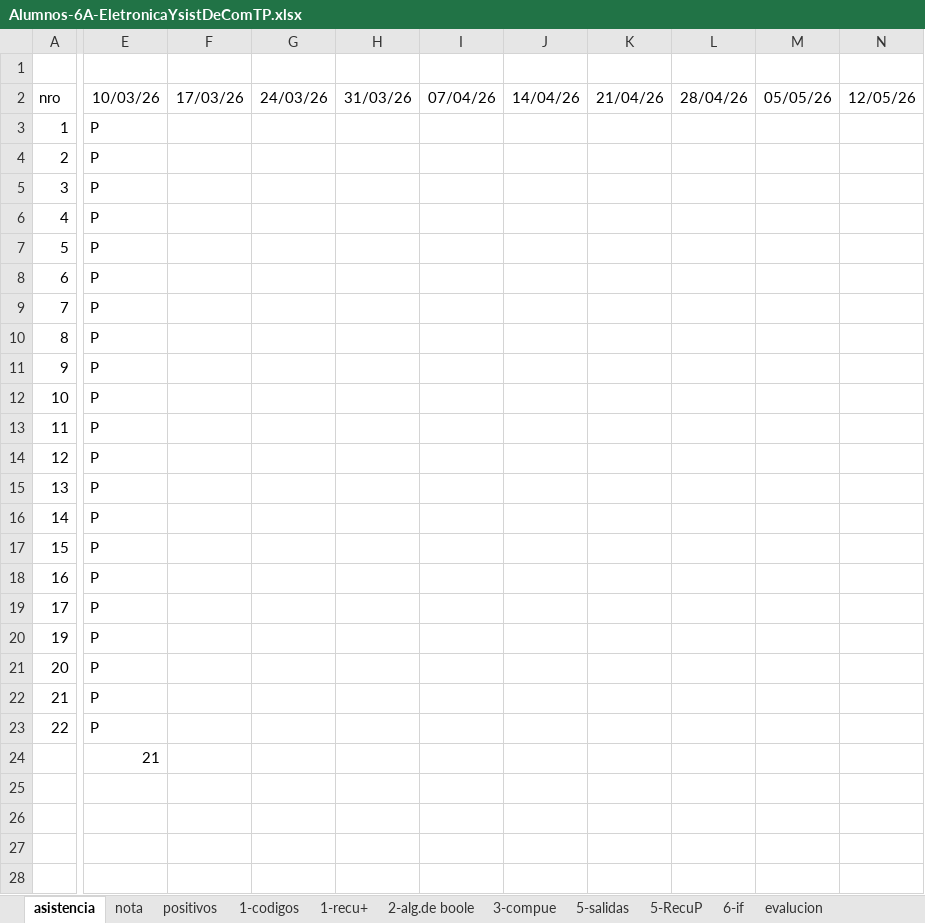
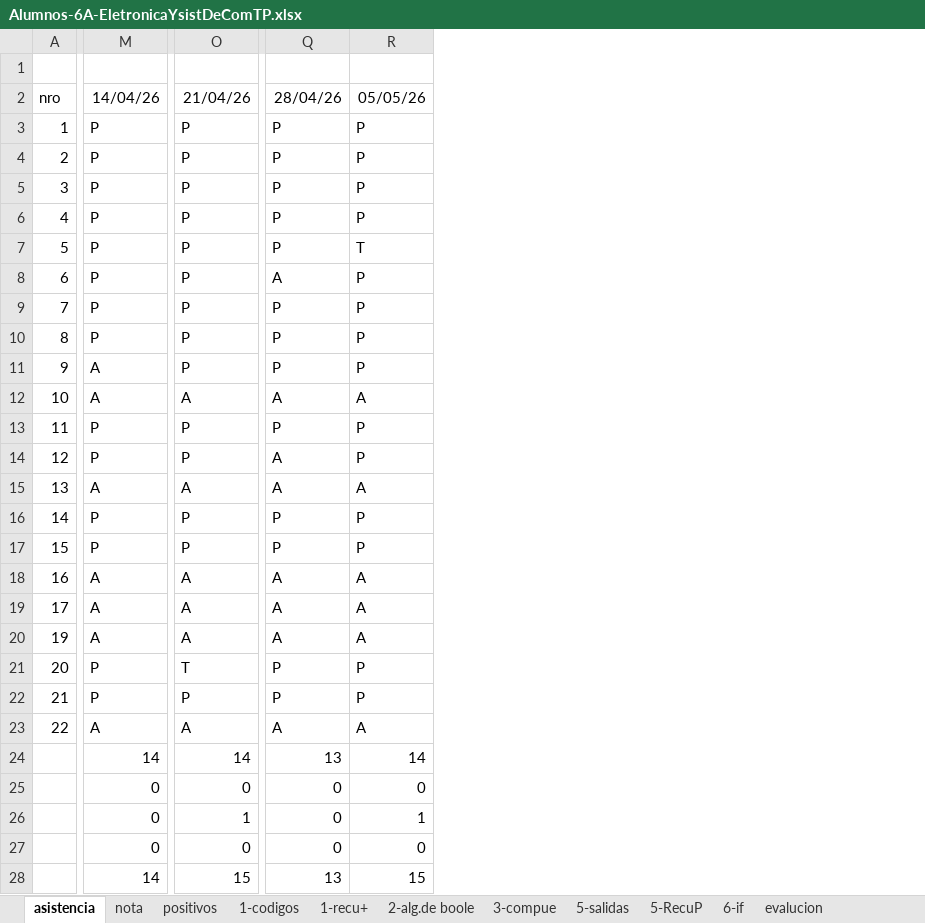
Before and after one commit to gcasas1972/inasistencias_2026, an Excel workbook: inasistencias-6A-electronicaYsistDeComTP/Alumnos-6A-EletronicaYsistDeComTP.xlsx, sheet asistencia, drawn as a sheet; only a part is shown, gaps mark what is left out; values as stored, in another font and other column widths than the file's, no borders; removed rows and columns are numbered as before the commit, all else as after; rows hold the shown columns only; the diff covers the shown part only; the diff names each change by its address in the sheet, - before the commit and + after, or states it on an @@ line.

```diff
--- a/inasistencias-6A-electronicaYsistDeComTP/Alumnos-6A-EletronicaYsistDeComTP.xlsx (sheet asistencia)
+++ b/inasistencias-6A-electronicaYsistDeComTP/Alumnos-6A-EletronicaYsistDeComTP.xlsx (sheet asistencia)
@@ column F hidden, row 2: 17/03/26 @@
@@ column G hidden, row 2: 24/03/26 @@
@@ column H hidden, row 2: 31/03/26 @@
@@ column I hidden, row 2: 07/04/26 @@
@@ column J hidden, row 2: 14/04/26 @@
@@ column K hidden, row 2: 21/04/26 @@
@@ column L hidden, row 2: 28/04/26 @@
-column M, row 2: 05/05/26
-column N, row 2: 12/05/26
+column O, rows 2-27: 21/04/26 | P | P | P | P | P | P | P | P | P | A | P | P | A | P | P | A | A | A | T | P | A | 14 | 0 | 1 | 0
+column Q, rows 2-27: 28/04/26 | P | P | P | P | P | A | P | P | P | A | P | A | A | P | P | A | A | A | P | P | A | 13 | 0 | 0 | 0
+column R, rows 2-27: 05/05/26 | P | P | P | P | T | P | P | P | P | A | P | P | A | P | P | A | A | A | P | P | A | 14 | 0 | 1 | 0
-M2: 10/03/26
+M2: 14/04/26
-M11:M12: P
+M11:M12: A
-M15: P
+M15: A
-M18:M20: P
+M18:M20: A
-M23: P
+M23: A
-M24: 21
+M24: 14
-M25:M27: (empty)
+M25:M27: 0
-row 28: (empty)
+row 28:  | 14 | 15 | 13 | 15
```
Also changed, not shown: 3 added columns and 1 removed column elsewhere in this sheet, sheet nota, hidden cells, inasistencias-6A-sistDeCtrolVirtual/Alumnos-6A-SistDeCtrolVirtual.xlsx, 20 other files.
